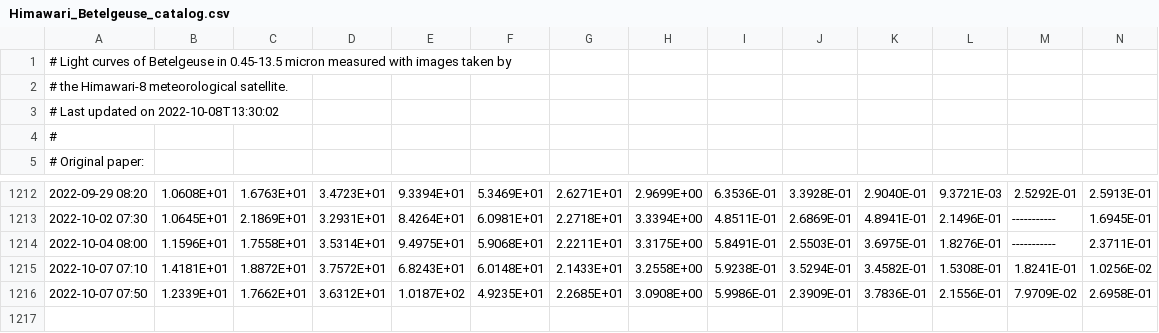
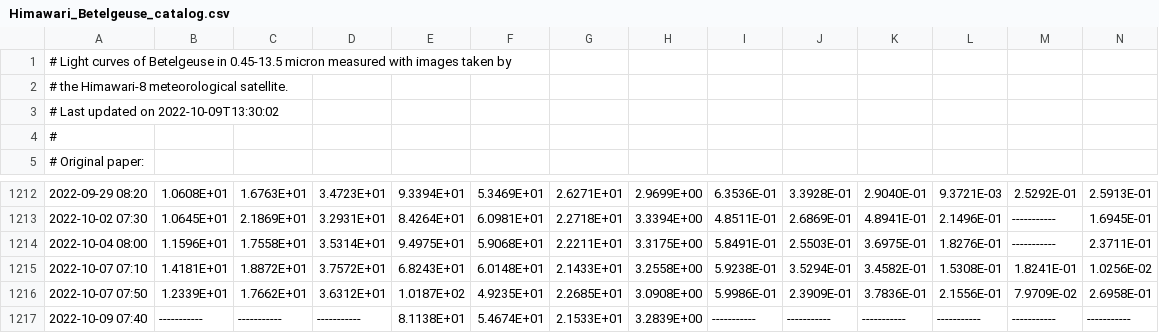
Before and after one commit to D-Taniguchi-Astro/Data_Himawari, a CSV file: Himawari_Betelgeuse_catalog.csv, drawn as a sheet; only a part is shown, gaps mark what is left out; rows hold the shown columns only; the diff names each change by its address in the sheet, - before the commit and + after, or states it on an @@ line.

Commit message:
Himawari photometry on 20221009

```diff
--- a/Himawari_Betelgeuse_catalog.csv
+++ b/Himawari_Betelgeuse_catalog.csv
-A3: # Last updated on 2022-10-08T13:30:02
+A3: # Last updated on 2022-10-09T13:30:02
+row 1217: 2022-10-09 07:40 | ----------- | ----------- | ----------- | 8.1138E+01 | 5.4674E+01 | 2.1533E+01 | 3.2839E+00 | ----------- | ----------- | ----------- | ----------- | ----------- | -----------
```
Also changed, not shown: Himawari_Betelgeuse_catalog_ABmag.csv, 5 other files.
